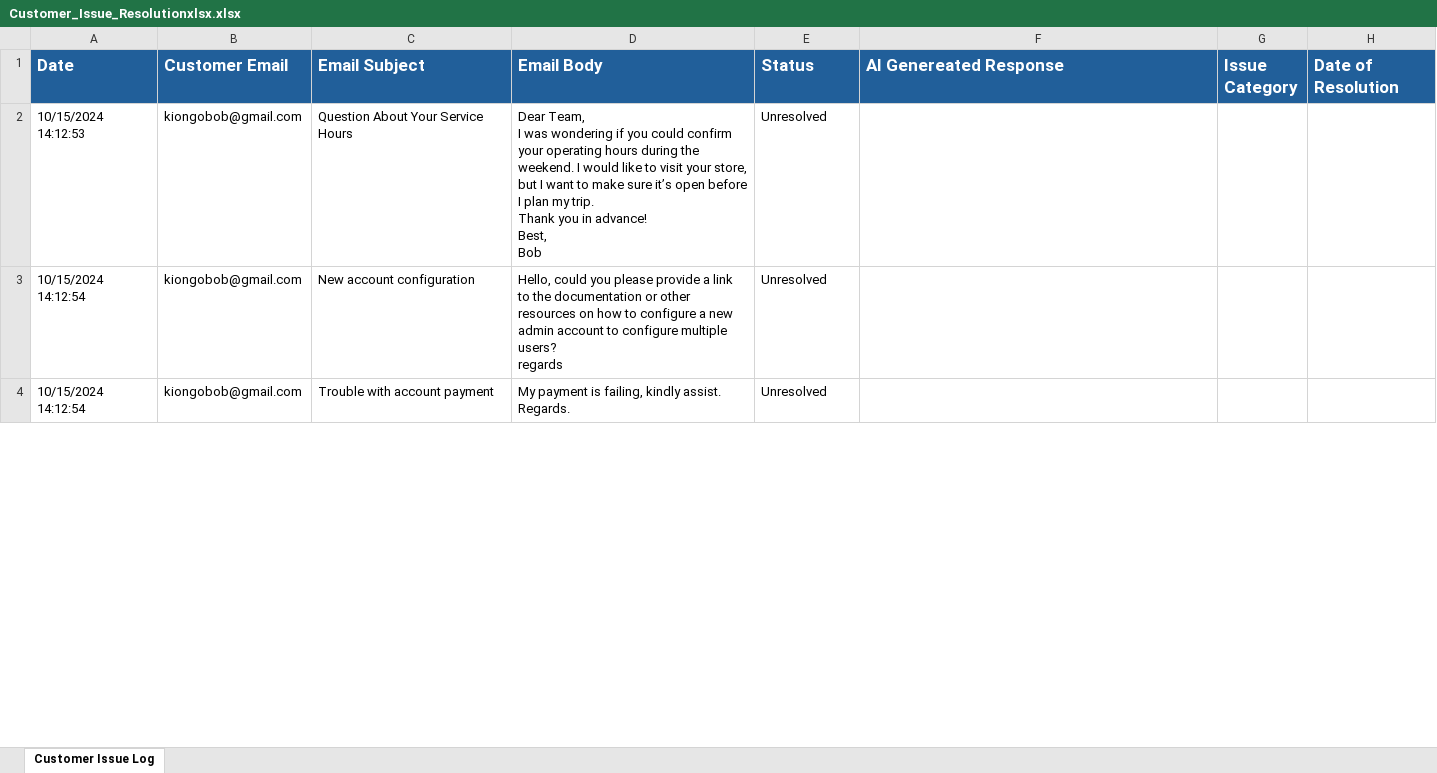
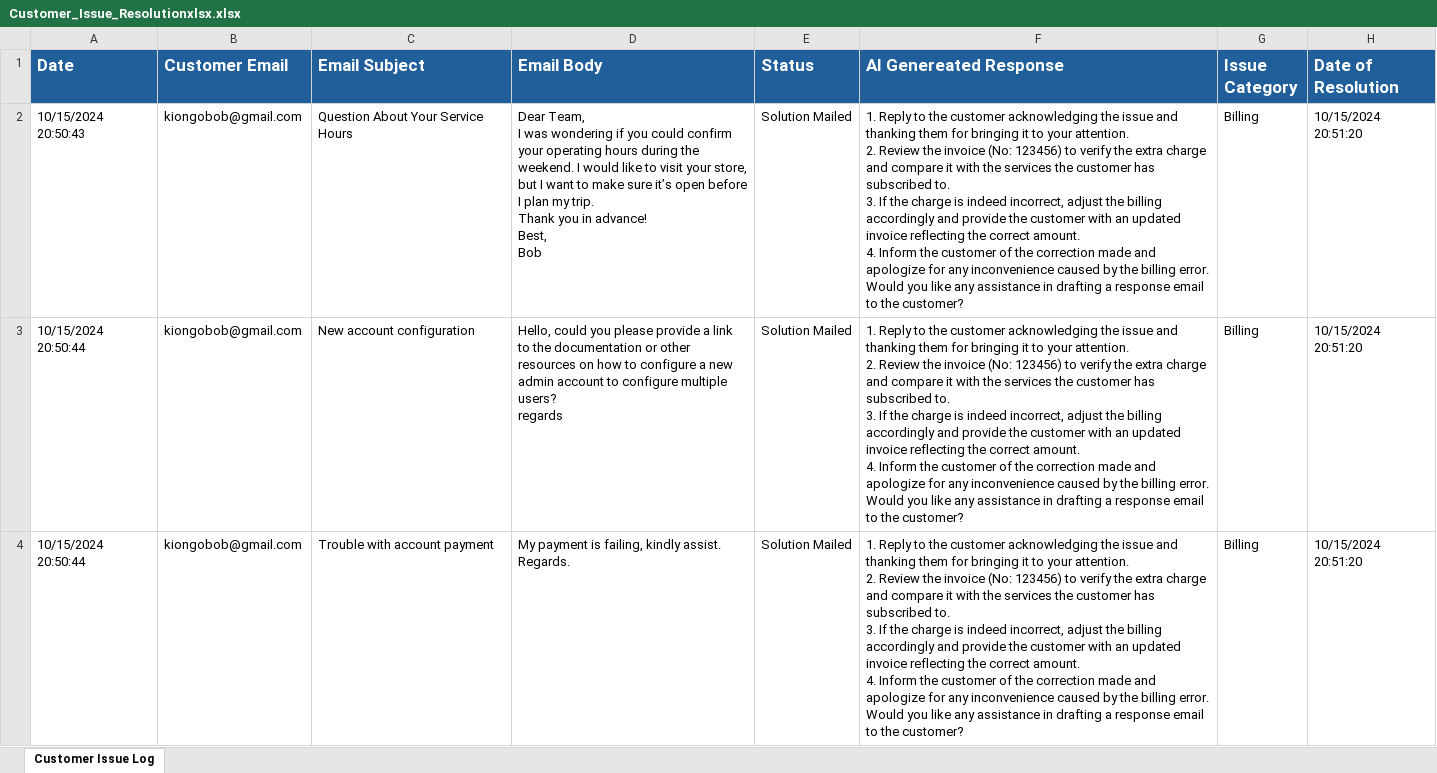
Before and after one commit to Kiongo-Bob/Customer_Issue_Resolution_Bot, an Excel workbook: Data/Output/Customer_Issue_Resolutionxlsx.xlsx, sheet Customer Issue Log, drawn as a sheet; only a part is shown; values as stored, in another font and other column widths than the file's, no borders; ↵ is a line break in a cell; the diff covers the shown part only; the diff names each change by its address in the sheet, - before the commit and + after, or states it on an @@ line.

Commit message:
Fix: Implemented logging back to Customer Excel
- Implemented updating the excel sheet columns after mail is sent
- Improved the logging messaeges
- Cleaned the code

```diff
--- a/Data/Output/Customer_Issue_Resolutionxlsx.xlsx (sheet Customer Issue Log)
+++ b/Data/Output/Customer_Issue_Resolutionxlsx.xlsx (sheet Customer Issue Log)
-A2 (Date): 10/15/2024 14:12:53
+A2 (Date): 10/15/2024 20:50:43
-E2:E4 (Status): Unresolved
+E2:E4 (Status): Solution Mailed
-F2:F4 (AI Genereated Response): (empty)
+F2:F4 (AI Genereated Response): 1. Reply to the customer acknowledging the issue and thanking them for bringing it to your attention. ↵ 2. Review the invoice (No: 123456) to verify the extra charge and compare it with the services the customer has subscribed to. ↵ 3. If the charge is indeed incorrect, adjust the billing accordingly and provide the customer with an updated invoice reflecting the correct amount. ↵ 4. Inform the customer of the correction made and apologize for any inconvenience caused by the billing error. ↵ Would you like any assistance in drafting a response email to the customer?
-G2:G4 (Issue Category): (empty)
+G2:G4 (Issue Category): Billing
-H2:H4 (Date of Resolution): (empty)
+H2:H4 (Date of Resolution): 10/15/2024 20:51:20
-A3:A4 (Date): 10/15/2024 14:12:54
+A3:A4 (Date): 10/15/2024 20:50:44
```
Also changed, not shown: 30 edited cells elsewhere in this sheet, 7 other files.
